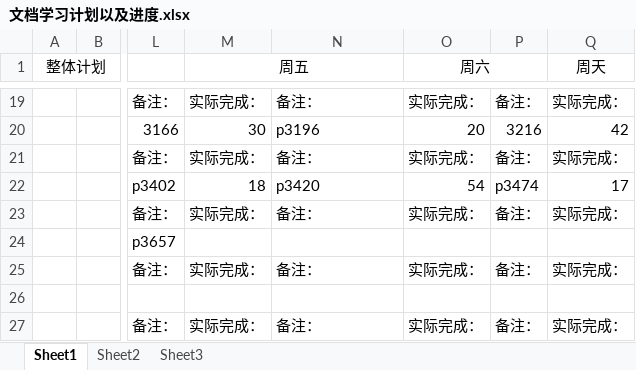
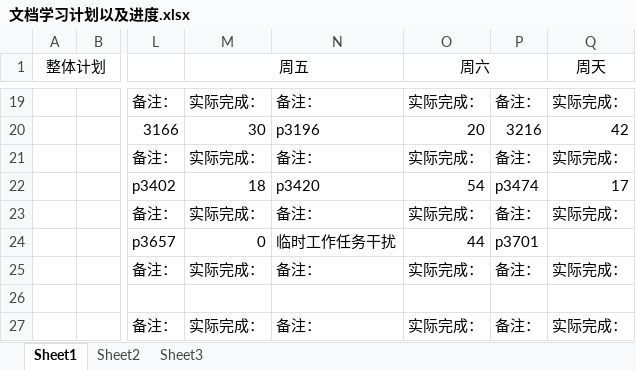
Before and after one commit to mou-wj/VulkanLearn, an Excel workbook: doc/文档学习计划以及进度.xlsx, sheet Sheet1, drawn as a sheet; only a part is shown, gaps mark what is left out; values as stored, in another font and other column widths than the file's, no borders; the diff names each change by its address in the sheet, - before the commit and + after, or states it on an @@ line.

```diff
--- a/doc/文档学习计划以及进度.xlsx (sheet Sheet1)
+++ b/doc/文档学习计划以及进度.xlsx (sheet Sheet1)
-M24 (周五): (empty)
+M24 (周五): 0
-N24: (empty)
+N24: 临时工作任务干扰
-O24 (周六): (empty)
+O24 (周六): 44
-P24: (empty)
+P24: p3701
```
Also changed, not shown: 2 other files.
